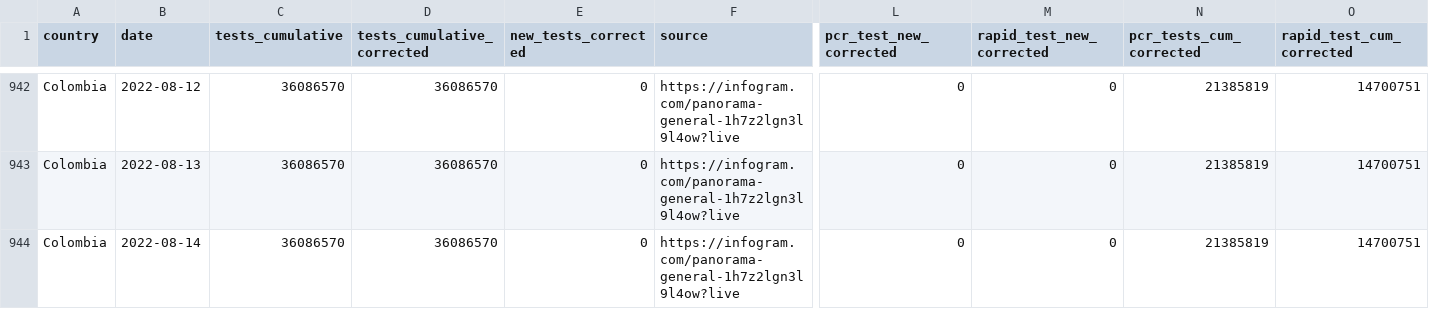
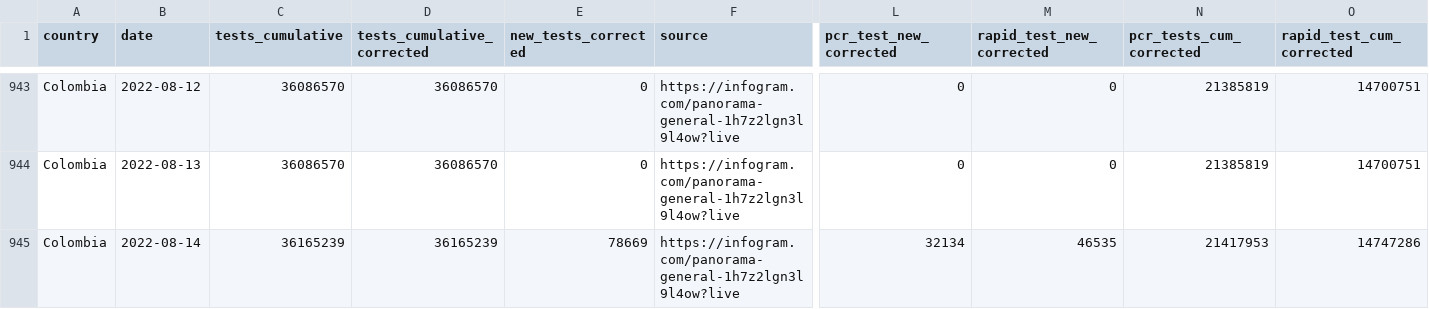
Before and after one commit to finddx/FINDCov19Tracker, a CSV file: reference/segregated_tests.csv, drawn as a sheet; only a part is shown, gaps mark what is left out; addresses are those after the commit; the diff covers the shown part only; the diff names each change by its address in the sheet, - before the commit and + after, or states it on an @@ line.

```diff
--- a/reference/segregated_tests.csv
+++ b/reference/segregated_tests.csv
-C945 (tests_cumulative): 36086570
+C945 (tests_cumulative): 36165239
-D945 (tests_cumulative_corrected): 36086570
+D945 (tests_cumulative_corrected): 36165239
-E945 (new_tests_corrected): 0
+E945 (new_tests_corrected): 78669
-L945 (pcr_test_new_corrected): 0
+L945 (pcr_test_new_corrected): 32134
-M945 (rapid_test_new_corrected): 0
+M945 (rapid_test_new_corrected): 46535
-N945 (pcr_tests_cum_corrected): 21385819
+N945 (pcr_tests_cum_corrected): 21417953
-O945 (rapid_test_cum_corrected): 14700751
+O945 (rapid_test_cum_corrected): 14747286
```
Also changed, not shown: 10 added rows elsewhere in this file, 4 other files.
